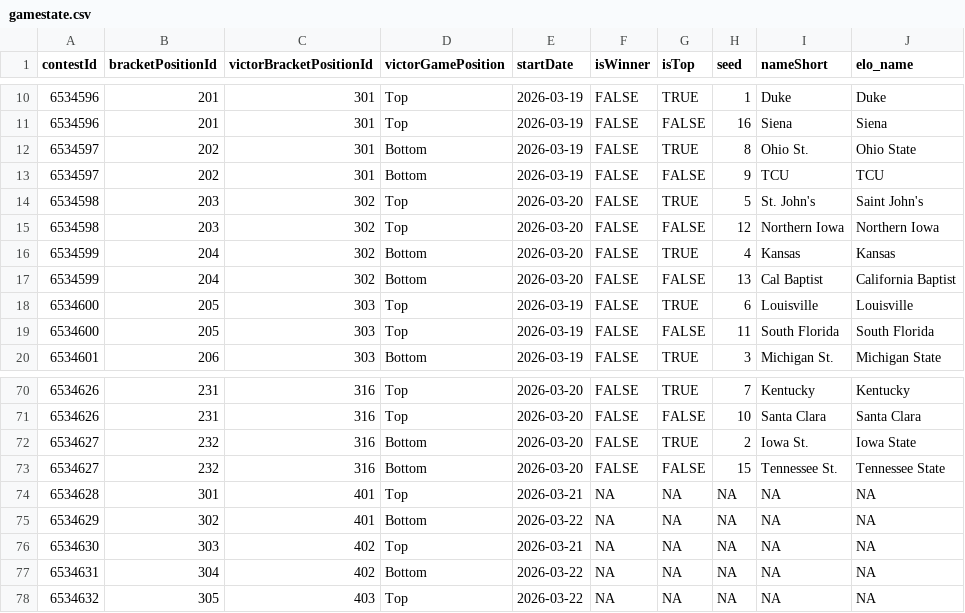
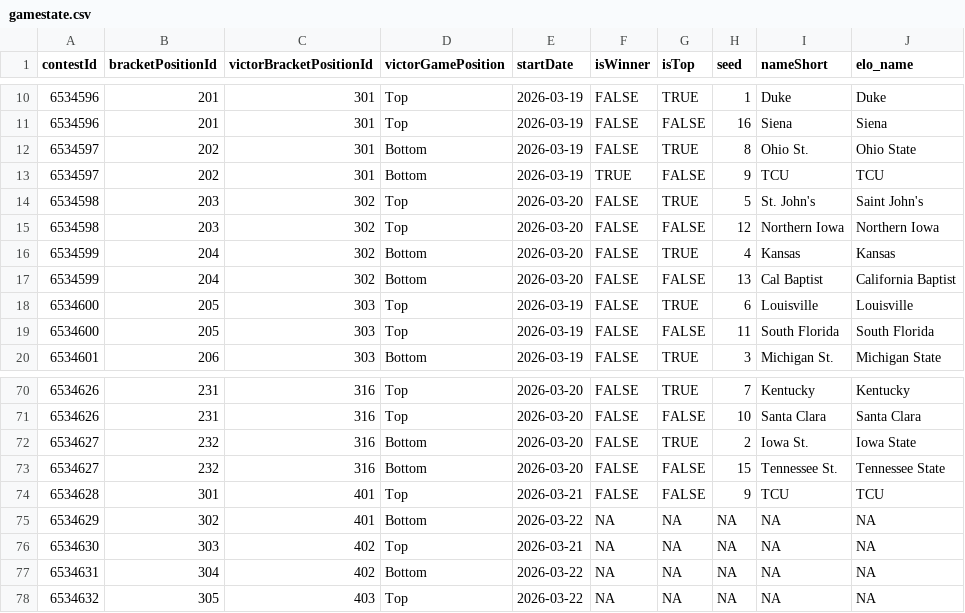
Before and after one commit to jbccre/madness, a CSV file: men/gamestate.csv, drawn as a sheet; only a part is shown, gaps mark what is left out.

```diff
--- a/men/gamestate.csv
+++ b/men/gamestate.csv
@@ -12,3 +12,3 @@ contestId,bracketPositionId,victorBracketPositionId,victorGamePosition,startDate
 6534597,202,301,Bottom,2026-03-19,FALSE,TRUE,8,Ohio St.,Ohio State
-6534597,202,301,Bottom,2026-03-19,FALSE,FALSE,9,TCU,TCU
+6534597,202,301,Bottom,2026-03-19,TRUE,FALSE,9,TCU,TCU
 6534598,203,302,Top,2026-03-20,FALSE,TRUE,5,St. John's,Saint John's
@@ -73,3 +73,3 @@ contestId,bracketPositionId,victorBracketPositionId,victorGamePosition,startDate
 6534627,232,316,Bottom,2026-03-20,FALSE,FALSE,15,Tennessee St.,Tennessee State
-6534628,301,401,Top,2026-03-21,NA,NA,NA,NA,NA
+6534628,301,401,Top,2026-03-21,FALSE,FALSE,9,TCU,TCU
 6534629,302,401,Bottom,2026-03-22,NA,NA,NA,NA,NA
```
Also changed, not shown: men/all_standings.csv, men/current_standings.csv, 1 other file.
